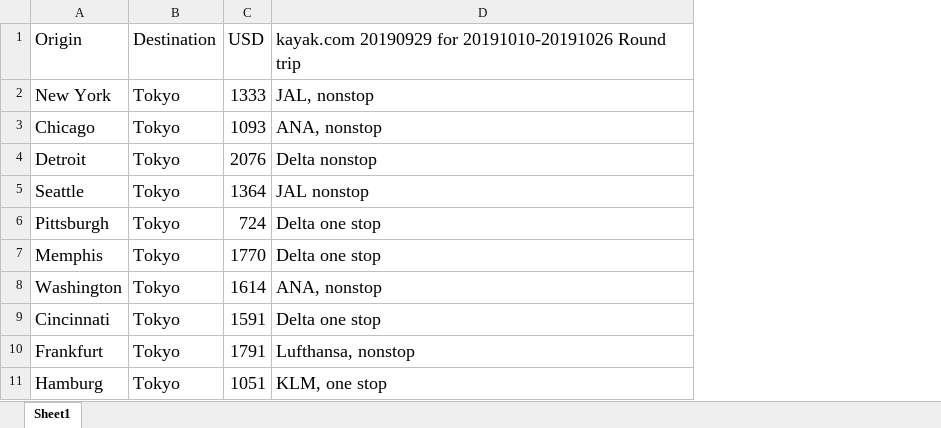
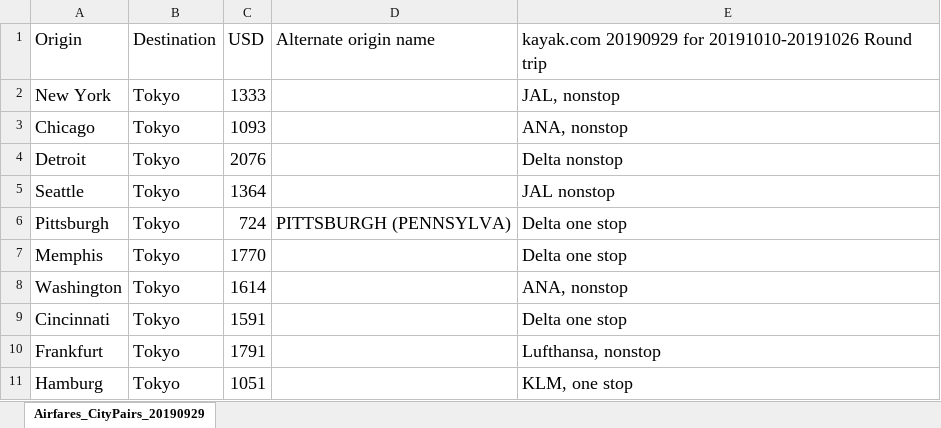
Before and after one commit to davidjaffe/UVvisData, an Excel workbook: GIT/BelleII/Climate/CDATA/Airfares_CityPairs_20190929.xlsx, sheet Airfares_CityPairs_20190929, drawn as a sheet; only a part is shown; values as stored, in another font and other column widths than the file's, no borders; the diff names each change by its address in the sheet, - before the commit and + after, or states it on an @@ line.

Commit message:
add participants from 28th to 34th B2GM, add city pairs and CO2 between airports

```diff
--- a/GIT/BelleII/Climate/CDATA/Airfares_CityPairs_20190929.xlsx (sheet Airfares_CityPairs_20190929)
+++ b/GIT/BelleII/Climate/CDATA/Airfares_CityPairs_20190929.xlsx (sheet Airfares_CityPairs_20190929)
-sheet tab: Sheet1
+sheet tab: Airfares_CityPairs_20190929
+column D, rows 1-6: Alternate origin name |  |  |  |  | PITTSBURGH (PENNSYLVA)
```
Also changed, not shown: 16 other files.
